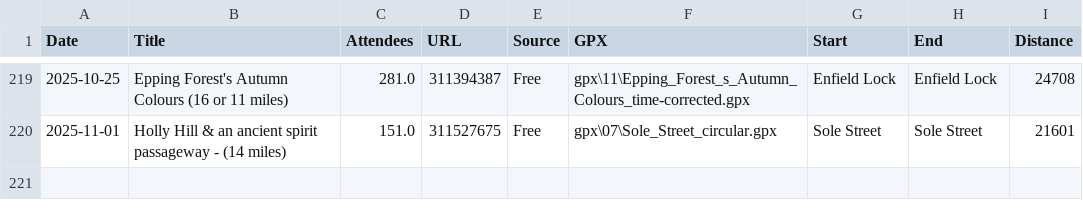
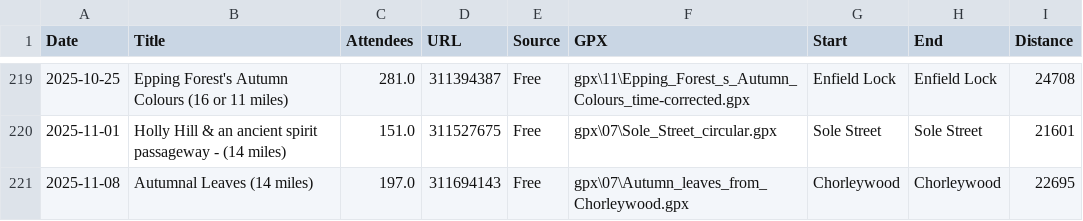
Before and after one commit to james-stuff/chris-map, a CSV file: HikeDetails.csv, drawn as a sheet; only a part is shown, gaps mark what is left out; the diff names each change by its address in the sheet, - before the commit and + after, or states it on an @@ line.

Commit message:
Chorleywood Circular

```diff
--- a/HikeDetails.csv
+++ b/HikeDetails.csv
+row 221: 2025-11-08 | Autumnal Leaves (14 miles) | 197.0 | 311694143 | Free | gpx\07\Autumn_leaves_from_Chorleywood.gpx | Chorleywood | Chorleywood | 22695
```
Also changed, not shown: ScrapedHikes.csv.
